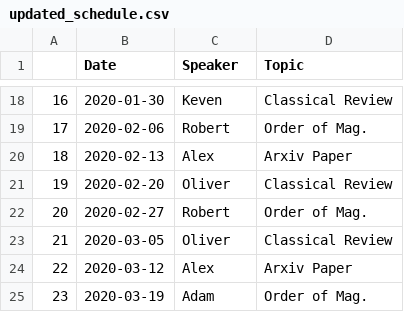
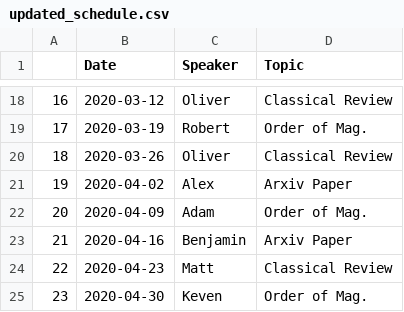
Before and after one commit to renkeven/michele_group_meeting, a CSV file: updated_schedule.csv, drawn as a sheet; only a part is shown, gaps mark what is left out; the diff covers the shown part only.

```diff
--- a/updated_schedule.csv
+++ b/updated_schedule.csv
@@ -18,8 +18,8 @@
-16,2020-01-30,Keven,Classical Review
-17,2020-02-06,Robert,Order of Mag.
-18,2020-02-13,Alex,Arxiv Paper
-19,2020-02-20,Oliver,Classical Review
-20,2020-02-27,Robert,Order of Mag.
-21,2020-03-05,Oliver,Classical Review
-22,2020-03-12,Alex,Arxiv Paper
-23,2020-03-19,Adam,Order of Mag.
+16,2020-03-12,Oliver,Classical Review
+17,2020-03-19,Robert,Order of Mag.
+18,2020-03-26,Oliver,Classical Review
+19,2020-04-02,Alex,Arxiv Paper
+20,2020-04-09,Adam,Order of Mag.
+21,2020-04-16,Benjamin,Arxiv Paper
+22,2020-04-23,Matt,Classical Review
+23,2020-04-30,Keven,Order of Mag.
```
Also changed, not shown: 32 edited cells elsewhere in this file, 1 other file.
